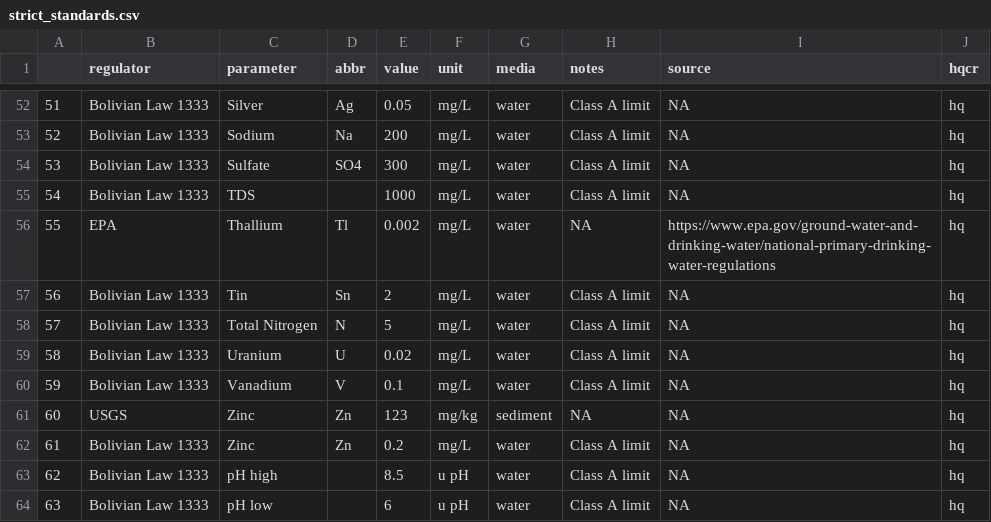
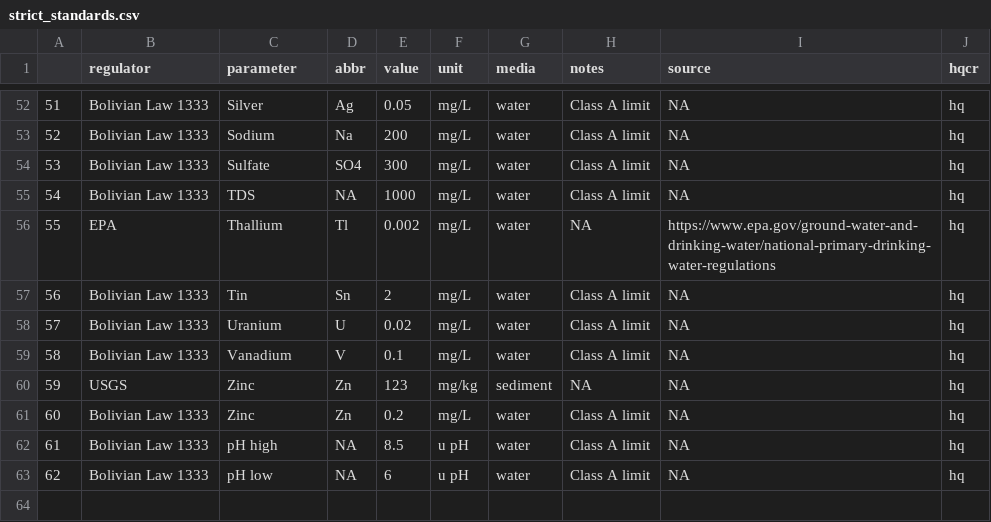
Before and after one commit to snakekn/pilcomayo_water_sediment_quality_app, a CSV file: data/standards/strict_standards.csv, drawn as a sheet; only a part is shown, gaps mark what is left out; removed rows and columns are numbered as before the commit, all else as after; the diff covers the shown part only; the diff names each change by its address in the sheet, - before the commit and + after, or states it on an @@ line.

```diff
--- a/data/standards/strict_standards.csv
+++ b/data/standards/strict_standards.csv
@@ column A renumbered from row 27 down @@
-D55 (abbr): (empty)
+D55 (abbr): NA
-row 58: 57 | Bolivian Law 1333 | Total Nitrogen | N | 5 | mg/L | water | Class A limit | NA | hq
-D62:D63 (abbr): (empty)
+D62:D63 (abbr): NA
```
Also changed, not shown: 2 added rows, 2 removed rows, 1 moved row and 11 edited cells elsewhere in this file, data/standards/all_standards.csv, 6 other files.
